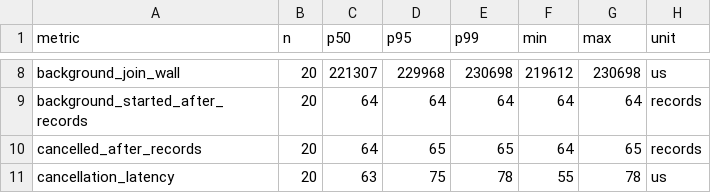
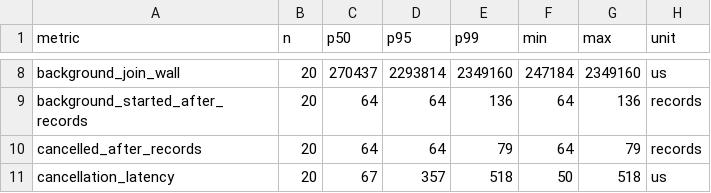
Before and after one commit to nurockplayer/tachiko-work, a CSV file: docs/research/evidence/issue-175/progressive-background-summary.csv, drawn as a sheet; only a part is shown, gaps mark what is left out; the diff covers the shown part only; the diff names each change by its address in the sheet, - before the commit and + after, or states it on an @@ line.

```diff
--- a/docs/research/evidence/issue-175/progressive-background-summary.csv
+++ b/docs/research/evidence/issue-175/progressive-background-summary.csv
-C8 (p50): 221307
+C8 (p50): 270437
-D8 (p95): 229968
+D8 (p95): 2293814
-E8 (p99): 230698
+E8 (p99): 2349160
-F8 (min): 219612
+F8 (min): 247184
-G8 (max): 230698
+G8 (max): 2349160
-E9 (p99): 64
+E9 (p99): 136
-G9 (max): 64
+G9 (max): 136
-D10 (p95): 65
+D10 (p95): 64
-E10 (p99): 65
+E10 (p99): 79
-G10 (max): 65
+G10 (max): 79
-C11 (p50): 63
+C11 (p50): 67
-D11 (p95): 75
+D11 (p95): 357
-E11 (p99): 78
+E11 (p99): 518
-F11 (min): 55
+F11 (min): 50
-G11 (max): 78
+G11 (max): 518
```
Also changed, not shown: 30 edited cells elsewhere in this file, docs/research/evidence/issue-175/progressive-background-raw.csv, docs/research/evidence/issue-175/sidecar-summary.csv, 5 other files.
